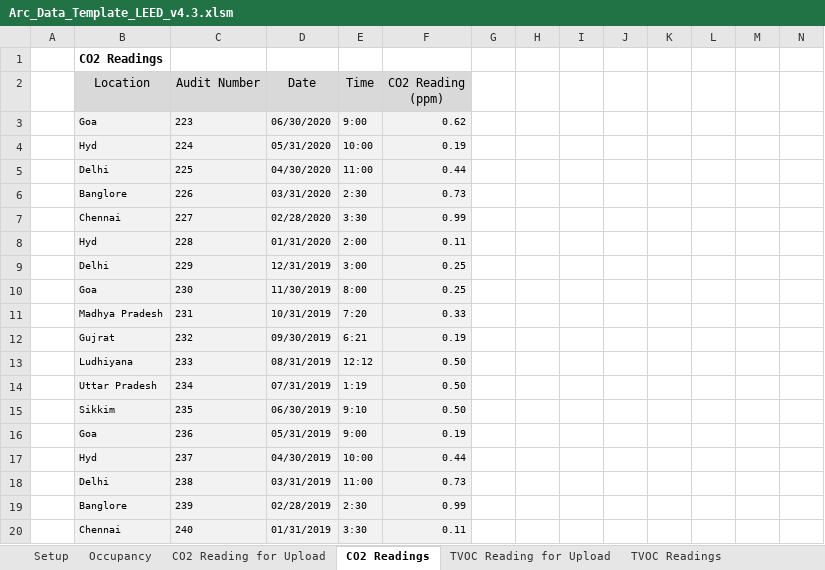
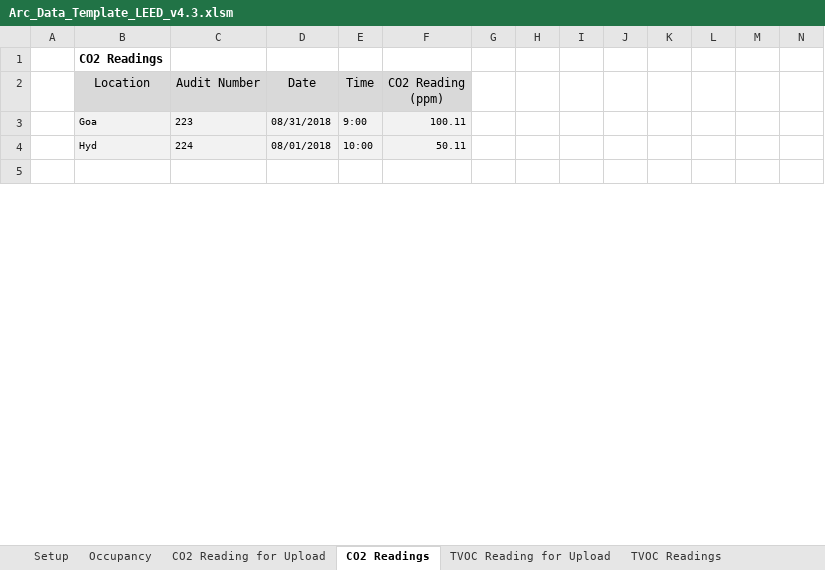
Before and after one commit to saurav1501/AutomationArc, an Excel workbook: AutomationArc/ARCDataTemplete/Arc_Data_Template_LEED_v4.3.xlsm, sheet CO2 Readings, drawn as a sheet; only a part is shown; the shorter side is filled out with more unchanged rows; values as stored, in another font and other column widths than the file's, no borders; charts and pictures not drawn; removed rows and columns are numbered as before the commit, all else as after; rows hold the shown columns only; the diff covers the shown part only; the diff names each change by its address in the sheet, - before the commit and + after, or states it on an @@ line.

```diff
--- a/AutomationArc/ARCDataTemplete/Arc_Data_Template_LEED_v4.3.xlsm (sheet CO2 Readings)
+++ b/AutomationArc/ARCDataTemplete/Arc_Data_Template_LEED_v4.3.xlsm (sheet CO2 Readings)
-D3 (Date): 06/30/2020
+D3 (Date): 08/31/2018
-F3 (CO2 Reading (ppm)): 0.62
+F3 (CO2 Reading (ppm)): 100.11
-D4 (Date): 05/31/2020
+D4 (Date): 08/01/2018
-F4 (CO2 Reading (ppm)): 0.19
+F4 (CO2 Reading (ppm)): 50.11
-row 5: 0 | Delhi | 225 | 04/30/2020 | 11:00 | 0.44
-row 6: 0 | Banglore | 226 | 03/31/2020 | 2:30 | 0.73
-row 7: 0 | Chennai | 227 | 02/28/2020 | 3:30 | 0.99
-row 8: 0 | Hyd | 228 | 01/31/2020 | 2:00 | 0.11
-row 9: 0 | Delhi | 229 | 12/31/2019 | 3:00 | 0.25
-row 10: 0 | Goa | 230 | 11/30/2019 | 8:00 | 0.25
-row 11: 0 | Madhya Pradesh | 231 | 10/31/2019 | 7:20 | 0.33
-row 12: 0 | Gujrat | 232 | 09/30/2019 | 6:21 | 0.19
-row 13: 0 | Ludhiyana | 233 | 08/31/2019 | 12:12 | 0.50
-row 14: 0 | Uttar Pradesh | 234 | 07/31/2019 | 1:19 | 0.50
-row 15: 0 | Sikkim | 235 | 06/30/2019 | 9:10 | 0.50
-row 16: 0 | Goa | 236 | 05/31/2019 | 9:00 | 0.19
-row 17: 0 | Hyd | 237 | 04/30/2019 | 10:00 | 0.44
-row 18: 0 | Delhi | 238 | 03/31/2019 | 11:00 | 0.73
-row 19: 0 | Banglore | 239 | 02/28/2019 | 2:30 | 0.99
-row 20: 0 | Chennai | 240 | 01/31/2019 | 3:30 | 0.11
```
Also changed, not shown: 5 added rows, 20 removed rows and 8 edited cells elsewhere in this sheet, sheet TVOC Readings, sheet TVOC Reading for Upload, sheet CO2 Reading for Upload, formulas that keep their value, hidden cells, charts or pictures, AutomationArc/ARCDataTemplete/QasArcTest.xlsx, 13 other files.
